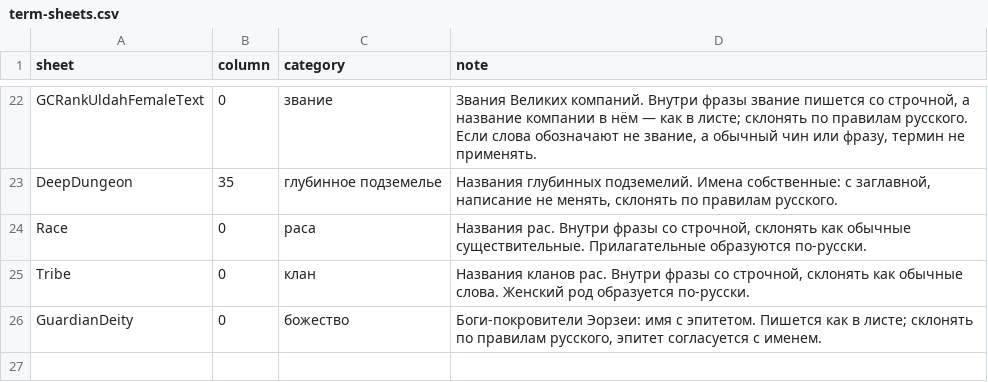
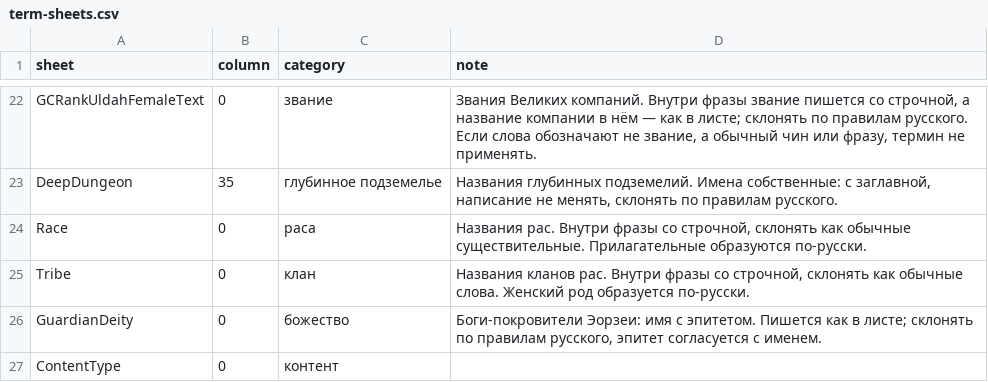
Before and after one commit to AngelicaProject/ProjectPrima, a CSV file: aeria-knowledge/term-sheets.csv, drawn as a sheet; only a part is shown, gaps mark what is left out; the diff names each change by its address in the sheet, - before the commit and + after, or states it on an @@ line.

```diff
--- a/aeria-knowledge/term-sheets.csv
+++ b/aeria-knowledge/term-sheets.csv
+row 27: ContentType | 0 | контент
```
Also changed, not shown: aeria-knowledge/terms.csv, 15 other files.
